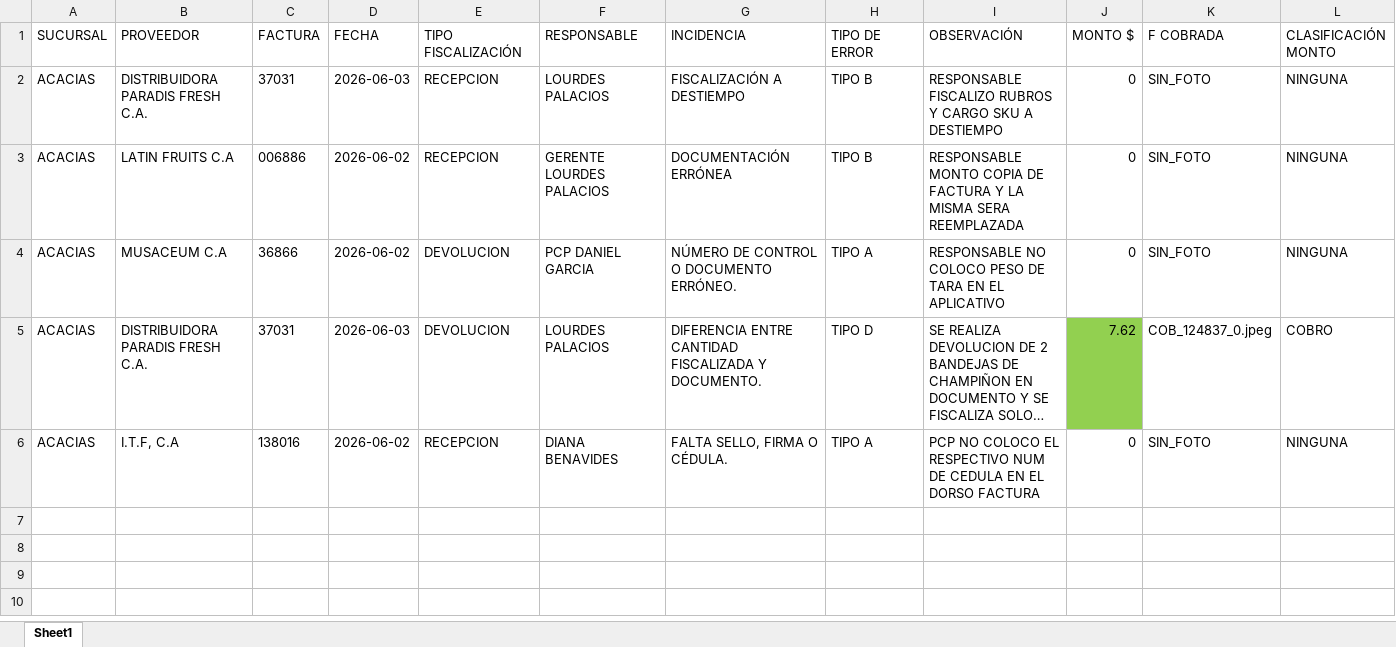
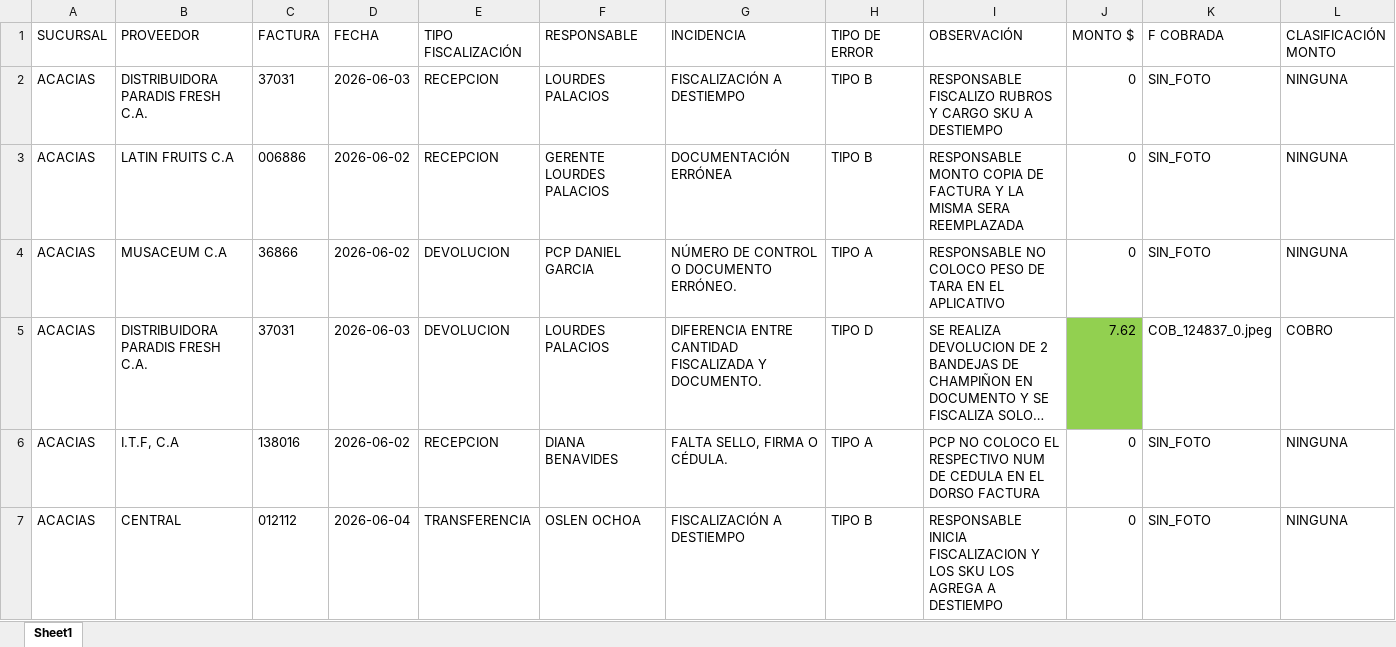
Before and after one commit to monitoreocmi/FISCALIZACION, an Excel workbook: cuadros/JUNIO/ACACIAS.xlsx, sheet Sheet1, drawn as a sheet; only a part is shown; long unchanged cells end in …; values as stored, in another font and other column widths than the file's, no borders; rows hold the shown columns only; the diff names each change by its address in the sheet, - before the commit and + after, or states it on an @@ line.

```diff
--- a/cuadros/JUNIO/ACACIAS.xlsx (sheet Sheet1)
+++ b/cuadros/JUNIO/ACACIAS.xlsx (sheet Sheet1)
+row 7: ACACIAS | CENTRAL | 012112 | 2026-06-04 | TRANSFERENCIA | OSLEN OCHOA | FISCALIZACIÓN A DESTIEMPO | TIPO B | RESPONSABLE INICIA FISCALIZACION Y LOS SKU LOS AGREGA A DESTIEMPO | 0 | SIN_FOTO | NINGUNA
```
Also changed, not shown: cuadros/ABRIL/ABRIL_BOSQUE_NAGUANAGUA_TUCACAS.xlsx, cuadros/ABRIL/ABRIL_SANJUAN_VICTORIA.xlsx, 54 other files.
